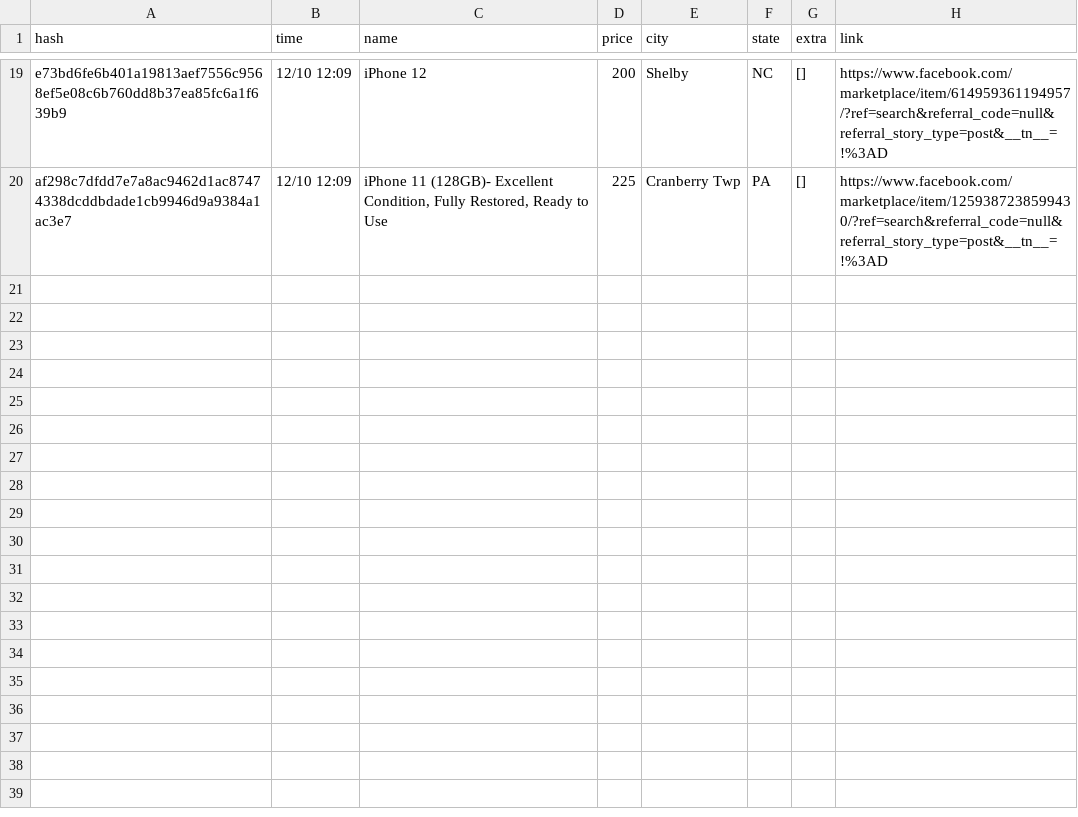
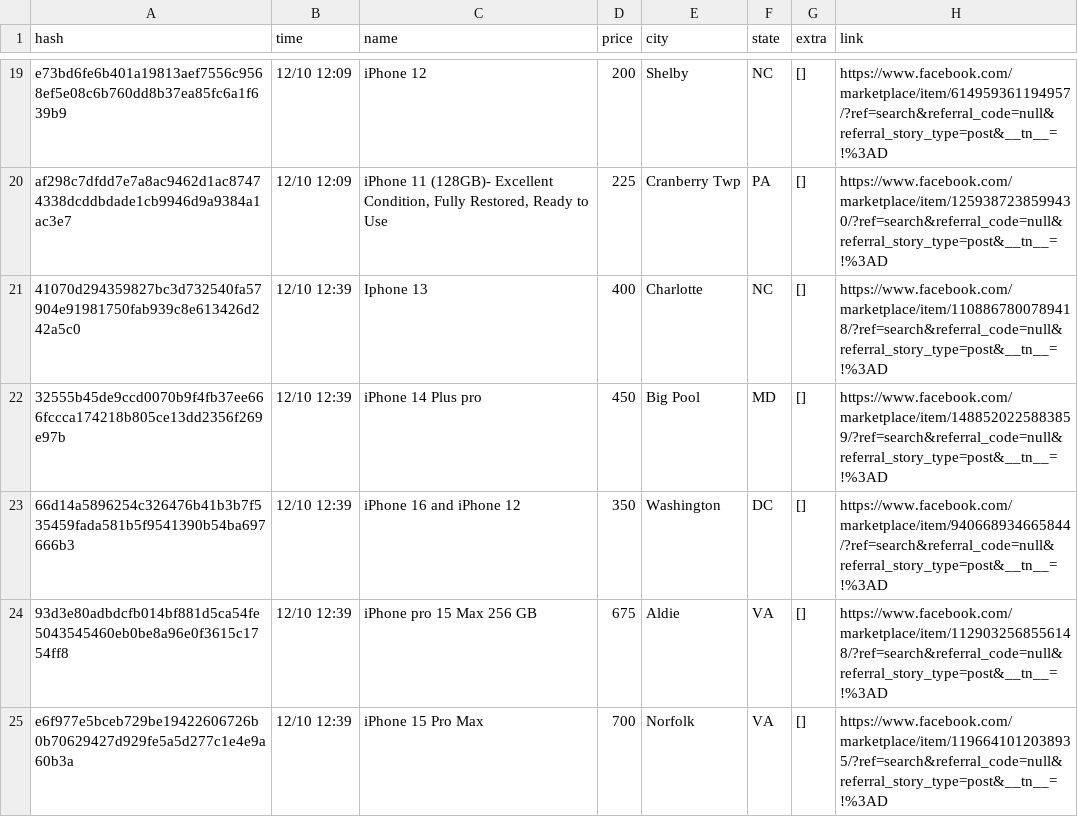
Before and after one commit to daniel-campa/marketplace, a CSV file: docs/listings.csv, drawn as a sheet; only a part is shown, gaps mark what is left out.

```diff
--- a/docs/listings.csv
+++ b/docs/listings.csv
@@ -20 +20,6 @@ e73bd6fe6b401a19813aef7556c9568ef5e08c6b760dd8b37ea85fc6a1f639b9,12/10 12:09,iPh
 af298c7dfdd7e7a8ac9462d1ac87474338dcddbdade1cb9946d9a9384a1ac3e7,12/10 12:09,"iPhone 11 (128GB)- Excellent Condition, Fully Restored, Ready to Use",225,Cranberry Twp,PA,[],https://www.facebook.com/marketplace/item/1259387238599430/?ref=search&referral_code=null&referral_story_type=post&__tn__=!%3AD
+41070d294359827bc3d732540fa57904e91981750fab939c8e613426d242a5c0,12/10 12:39,Iphone 13,400,Charlotte,NC,[],https://www.facebook.com/marketplace/item/1108867800789418/?ref=search&referral_code=null&referral_story_type=post&__tn__=!%3AD
+32555b45de9ccd0070b9f4fb37ee666fccca174218b805ce13dd2356f269e97b,12/10 12:39,iPhone 14 Plus pro,450,Big Pool,MD,[],https://www.facebook.com/marketplace/item/1488520225883859/?ref=search&referral_code=null&referral_story_type=post&__tn__=!%3AD
+66d14a5896254c326476b41b3b7f535459fada581b5f9541390b54ba697666b3,12/10 12:39,iPhone 16 and iPhone 12,350,Washington,DC,[],https://www.facebook.com/marketplace/item/940668934665844/?ref=search&referral_code=null&referral_story_type=post&__tn__=!%3AD
+93d3e80adbdcfb014bf881d5ca54fe5043545460eb0be8a96e0f3615c1754ff8,12/10 12:39,iPhone pro 15 Max 256 GB,675,Aldie,VA,[],https://www.facebook.com/marketplace/item/1129032568556148/?ref=search&referral_code=null&referral_story_type=post&__tn__=!%3AD
+e6f977e5bceb729be19422606726b0b70629427d929fe5a5d277c1e4e9a60b3a,12/10 12:39,iPhone 15 Pro Max,700,Norfolk,VA,[],https://www.facebook.com/marketplace/item/1196641012038935/?ref=search&referral_code=null&referral_story_type=post&__tn__=!%3AD
```
Also changed, not shown: 1 other file.
